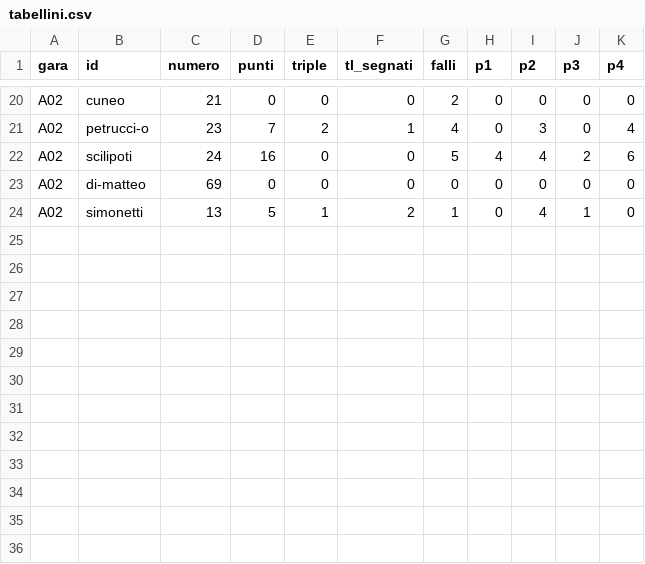
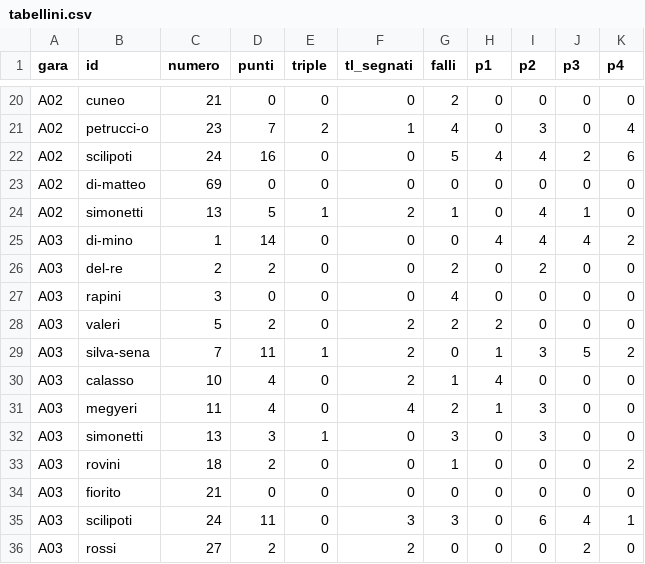
Before and after one commit to jbcknvnzw9-del/adm94-olympic-team-2026-27, a CSV file: data/tabellini.csv, drawn as a sheet; only a part is shown, gaps mark what is left out.

```diff
--- a/data/tabellini.csv
+++ b/data/tabellini.csv
@@ -24 +24,13 @@ A02,di-matteo,69,0,0,0,0,0,0,0,0
 A02,simonetti,13,5,1,2,1,0,4,1,0
+A03,di-mino,1,14,0,0,0,4,4,4,2
+A03,del-re,2,2,0,0,2,0,2,0,0
+A03,rapini,3,0,0,0,4,0,0,0,0
+A03,valeri,5,2,0,2,2,2,0,0,0
+A03,silva-sena,7,11,1,2,0,1,3,5,2
+A03,calasso,10,4,0,2,1,4,0,0,0
+A03,megyeri,11,4,0,4,2,1,3,0,0
+A03,simonetti,13,3,1,0,3,0,3,0,0
+A03,rovini,18,2,0,0,1,0,0,0,2
+A03,fiorito,21,0,0,0,0,0,0,0,0
+A03,scilipoti,24,11,0,3,3,0,6,4,1
+A03,rossi,27,2,0,2,0,0,0,2,0
```
Also changed, not shown: data/partite.csv, data/risultati_girone.csv, 3 other files.
